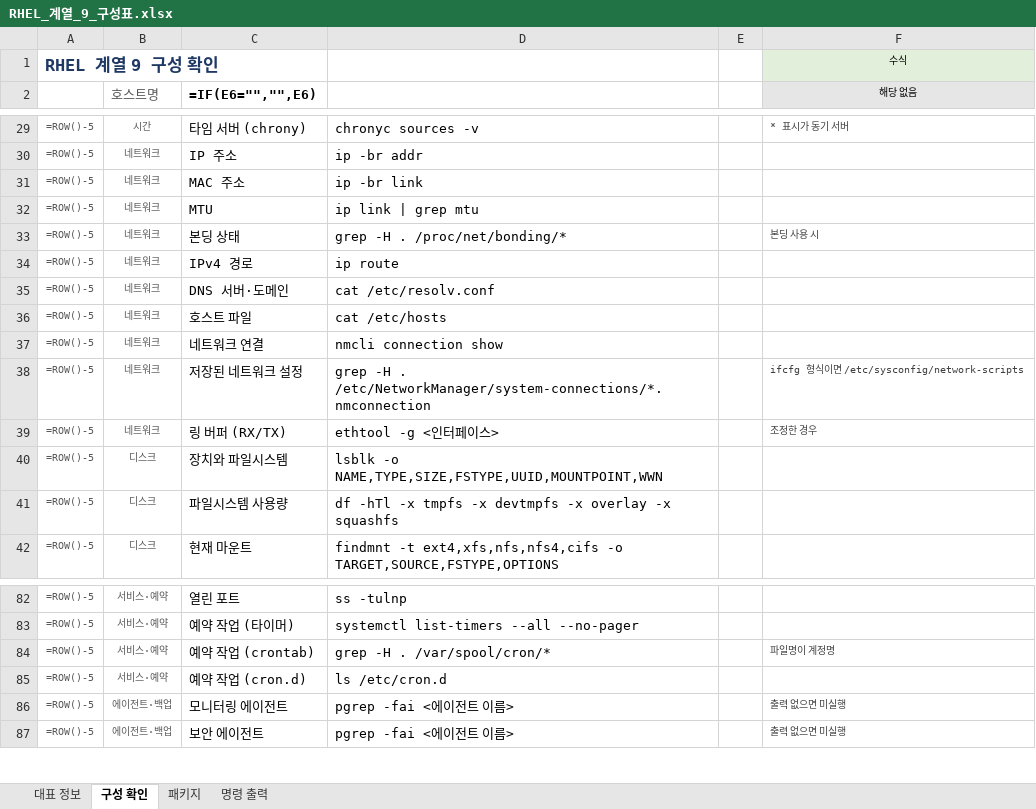
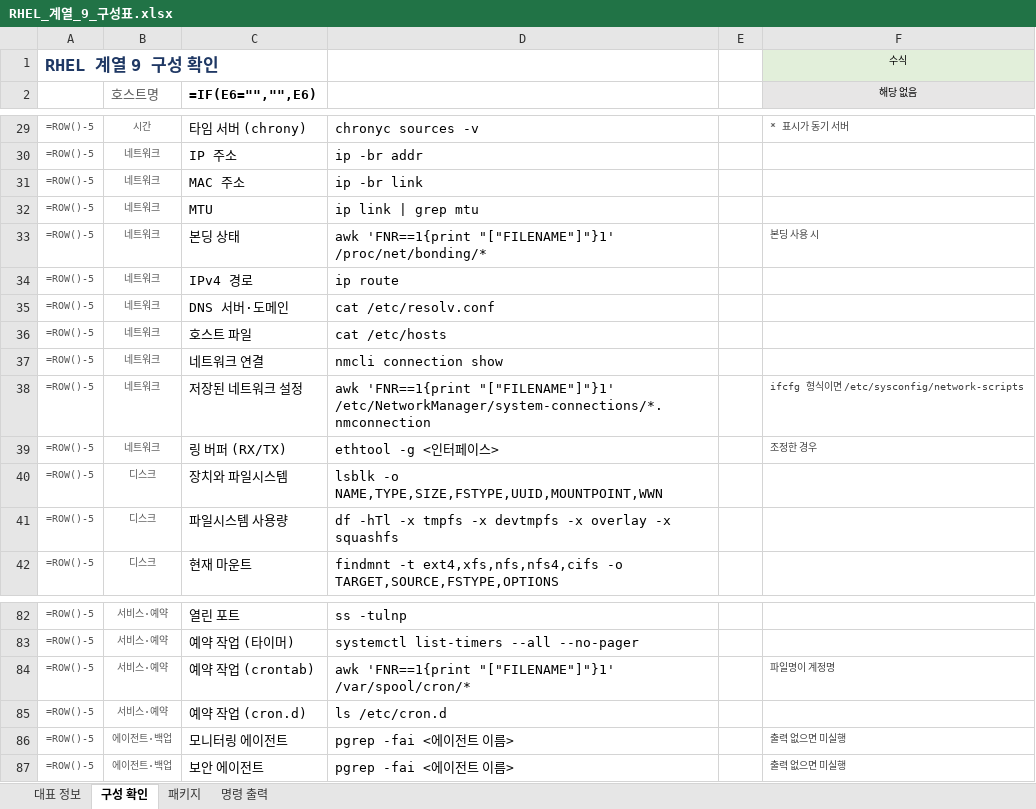
Before and after one commit to shbang0701/claude-test, an Excel workbook: 04_RHEL_구성표/RHEL_계열_9_구성표.xlsx, sheet 구성 확인, drawn as a sheet; only a part is shown, gaps mark what is left out; values as stored, in another font and other column widths than the file's, no borders; formulas without a stored value are shown as written; table styles not drawn; the diff names each change by its address in the sheet, - before the commit and + after, or states it on an @@ line.

```diff
--- a/04_RHEL_구성표/RHEL_계열_9_구성표.xlsx (sheet 구성 확인)
+++ b/04_RHEL_구성표/RHEL_계열_9_구성표.xlsx (sheet 구성 확인)
-D33: grep -H . /proc/net/bonding/*
+D33: awk 'FNR==1{print "["FILENAME"]"}1' /proc/net/bonding/*
-D38: grep -H . /etc/NetworkManager/system-connections/*.nmconnection
+D38: awk 'FNR==1{print "["FILENAME"]"}1' /etc/NetworkManager/system-connections/*.nmconnection
-D84: grep -H . /var/spool/cron/*
+D84: awk 'FNR==1{print "["FILENAME"]"}1' /var/spool/cron/*
```
Also changed, not shown: 04_RHEL_구성표/RHEL_계열_7_구성표.xlsx, 04_RHEL_구성표/RHEL_계열_8_구성표.xlsx.
